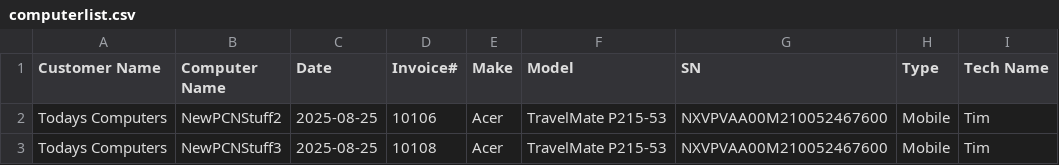
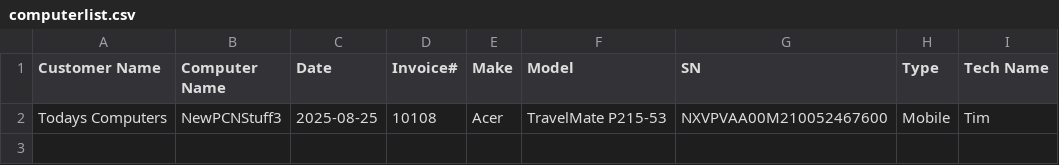
Before and after one commit to TCBCTim/BasicPrep, a CSV file: computerlist.csv, drawn as a sheet.

Commit message:
Updated computerlist.csv with NewPCNStuff3

```diff
--- a/computerlist.csv
+++ b/computerlist.csv
@@ -1,3 +1,2 @@
 "Customer Name","Computer Name","Date","Invoice#","Make","Model","SN","Type","Tech Name"
-"Todays Computers","NewPCNStuff2","2025-08-25","10106","Acer","TravelMate P215-53","NXVPVAA00M210052467600","Mobile","Tim"
 "Todays Computers","NewPCNStuff3","2025-08-25","10108","Acer","TravelMate P215-53","NXVPVAA00M210052467600","Mobile","Tim"
```
